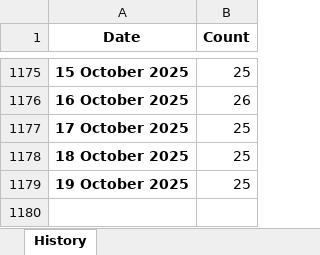
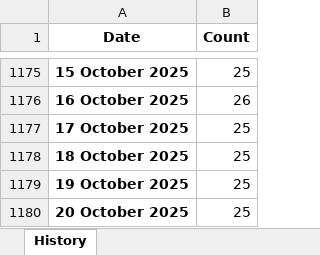
Before and after one commit to ducky4life/puree, an Excel workbook: data/history.xlsx, sheet History, drawn as a sheet; only a part is shown, gaps mark what is left out; values as stored, in another font and other column widths than the file's, no borders; the diff names each change by its address in the sheet, - before the commit and + after, or states it on an @@ line.

```diff
--- a/data/history.xlsx (sheet History)
+++ b/data/history.xlsx (sheet History)
+row 1180: 20 October 2025 | 25
```
Also changed, not shown: 3 other files.
